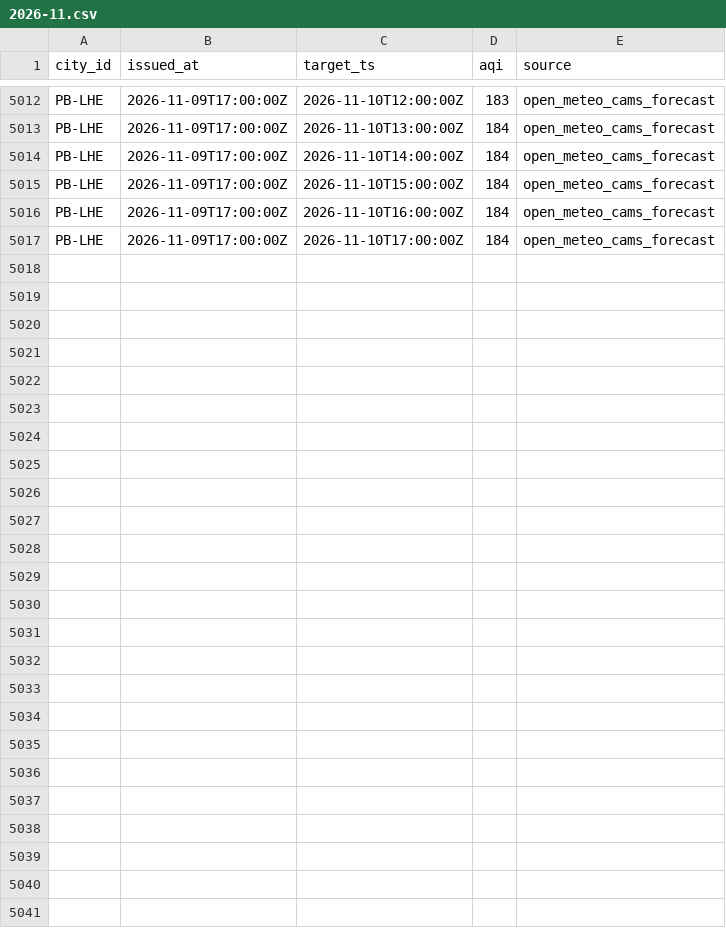
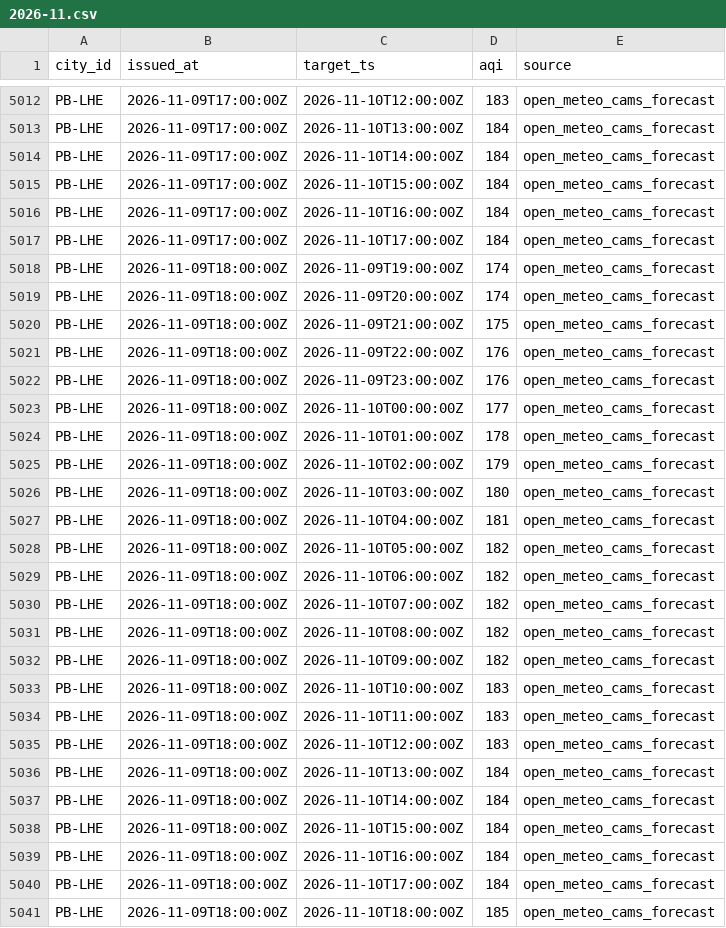
Before and after one commit to Xftab/airlume, a CSV file: data/archive/forecasts/open_meteo_cams_forecast/2026-11.csv, drawn as a sheet; only a part is shown, gaps mark what is left out; the diff names each change by its address in the sheet, - before the commit and + after, or states it on an @@ line.

Commit message:
data: hourly collection 2026-11-09T18:00Z

```diff
--- a/data/archive/forecasts/open_meteo_cams_forecast/2026-11.csv
+++ b/data/archive/forecasts/open_meteo_cams_forecast/2026-11.csv
+row 5018: PB-LHE | 2026-11-09T18:00:00Z | 2026-11-09T19:00:00Z | 174 | open_meteo_cams_forecast
+row 5019: PB-LHE | 2026-11-09T18:00:00Z | 2026-11-09T20:00:00Z | 174 | open_meteo_cams_forecast
+row 5020: PB-LHE | 2026-11-09T18:00:00Z | 2026-11-09T21:00:00Z | 175 | open_meteo_cams_forecast
+row 5021: PB-LHE | 2026-11-09T18:00:00Z | 2026-11-09T22:00:00Z | 176 | open_meteo_cams_forecast
+row 5022: PB-LHE | 2026-11-09T18:00:00Z | 2026-11-09T23:00:00Z | 176 | open_meteo_cams_forecast
+row 5023: PB-LHE | 2026-11-09T18:00:00Z | 2026-11-10T00:00:00Z | 177 | open_meteo_cams_forecast
+row 5024: PB-LHE | 2026-11-09T18:00:00Z | 2026-11-10T01:00:00Z | 178 | open_meteo_cams_forecast
+row 5025: PB-LHE | 2026-11-09T18:00:00Z | 2026-11-10T02:00:00Z | 179 | open_meteo_cams_forecast
+row 5026: PB-LHE | 2026-11-09T18:00:00Z | 2026-11-10T03:00:00Z | 180 | open_meteo_cams_forecast
+row 5027: PB-LHE | 2026-11-09T18:00:00Z | 2026-11-10T04:00:00Z | 181 | open_meteo_cams_forecast
+row 5028: PB-LHE | 2026-11-09T18:00:00Z | 2026-11-10T05:00:00Z | 182 | open_meteo_cams_forecast
+row 5029: PB-LHE | 2026-11-09T18:00:00Z | 2026-11-10T06:00:00Z | 182 | open_meteo_cams_forecast
+row 5030: PB-LHE | 2026-11-09T18:00:00Z | 2026-11-10T07:00:00Z | 182 | open_meteo_cams_forecast
+row 5031: PB-LHE | 2026-11-09T18:00:00Z | 2026-11-10T08:00:00Z | 182 | open_meteo_cams_forecast
+row 5032: PB-LHE | 2026-11-09T18:00:00Z | 2026-11-10T09:00:00Z | 182 | open_meteo_cams_forecast
+row 5033: PB-LHE | 2026-11-09T18:00:00Z | 2026-11-10T10:00:00Z | 183 | open_meteo_cams_forecast
+row 5034: PB-LHE | 2026-11-09T18:00:00Z | 2026-11-10T11:00:00Z | 183 | open_meteo_cams_forecast
+row 5035: PB-LHE | 2026-11-09T18:00:00Z | 2026-11-10T12:00:00Z | 183 | open_meteo_cams_forecast
+row 5036: PB-LHE | 2026-11-09T18:00:00Z | 2026-11-10T13:00:00Z | 184 | open_meteo_cams_forecast
+row 5037: PB-LHE | 2026-11-09T18:00:00Z | 2026-11-10T14:00:00Z | 184 | open_meteo_cams_forecast
+row 5038: PB-LHE | 2026-11-09T18:00:00Z | 2026-11-10T15:00:00Z | 184 | open_meteo_cams_forecast
+row 5039: PB-LHE | 2026-11-09T18:00:00Z | 2026-11-10T16:00:00Z | 184 | open_meteo_cams_forecast
+row 5040: PB-LHE | 2026-11-09T18:00:00Z | 2026-11-10T17:00:00Z | 184 | open_meteo_cams_forecast
+row 5041: PB-LHE | 2026-11-09T18:00:00Z | 2026-11-10T18:00:00Z | 185 | open_meteo_cams_forecast
```
Also changed, not shown: data/archive/city_hourly/open_meteo_cams/2026-11.csv.
